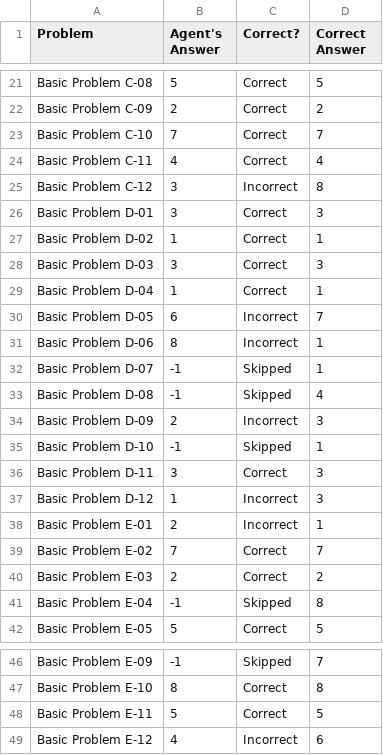
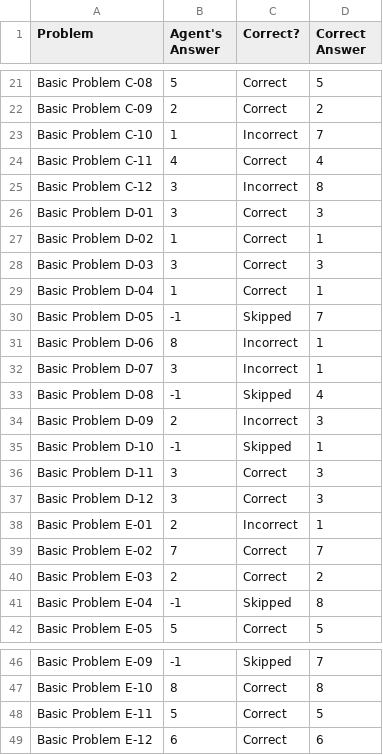
Before and after one commit to DataScienceBro/RavensAgent, a CSV file: Project-Code-Python/ProblemResults.csv, drawn as a sheet; only a part is shown, gaps mark what is left out.

Commit message:
final project

```diff
--- a/Project-Code-Python/ProblemResults.csv
+++ b/Project-Code-Python/ProblemResults.csv
@@ -22,3 +22,3 @@ Basic Problem C-08,5,Correct,5
 Basic Problem C-09,2,Correct,2
-Basic Problem C-10,7,Correct,7
+Basic Problem C-10,1,Incorrect,7
 Basic Problem C-11,4,Correct,4
@@ -29,5 +29,5 @@ Basic Problem D-03,3,Correct,3
 Basic Problem D-04,1,Correct,1
-Basic Problem D-05,6,Incorrect,7
+Basic Problem D-05,-1,Skipped,7
 Basic Problem D-06,8,Incorrect,1
-Basic Problem D-07,-1,Skipped,1
+Basic Problem D-07,3,Incorrect,1
 Basic Problem D-08,-1,Skipped,4
@@ -36,3 +36,3 @@ Basic Problem D-10,-1,Skipped,1
 Basic Problem D-11,3,Correct,3
-Basic Problem D-12,1,Incorrect,3
+Basic Problem D-12,3,Correct,3
 Basic Problem E-01,2,Incorrect,1
@@ -48,2 +48,2 @@ Basic Problem E-10,8,Correct,8
 Basic Problem E-11,5,Correct,5
-Basic Problem E-12,4,Incorrect,6
+Basic Problem E-12,6,Correct,6
```
Also changed, not shown: Project-Code-Python/AgentAnswers.csv, 4 other files.
